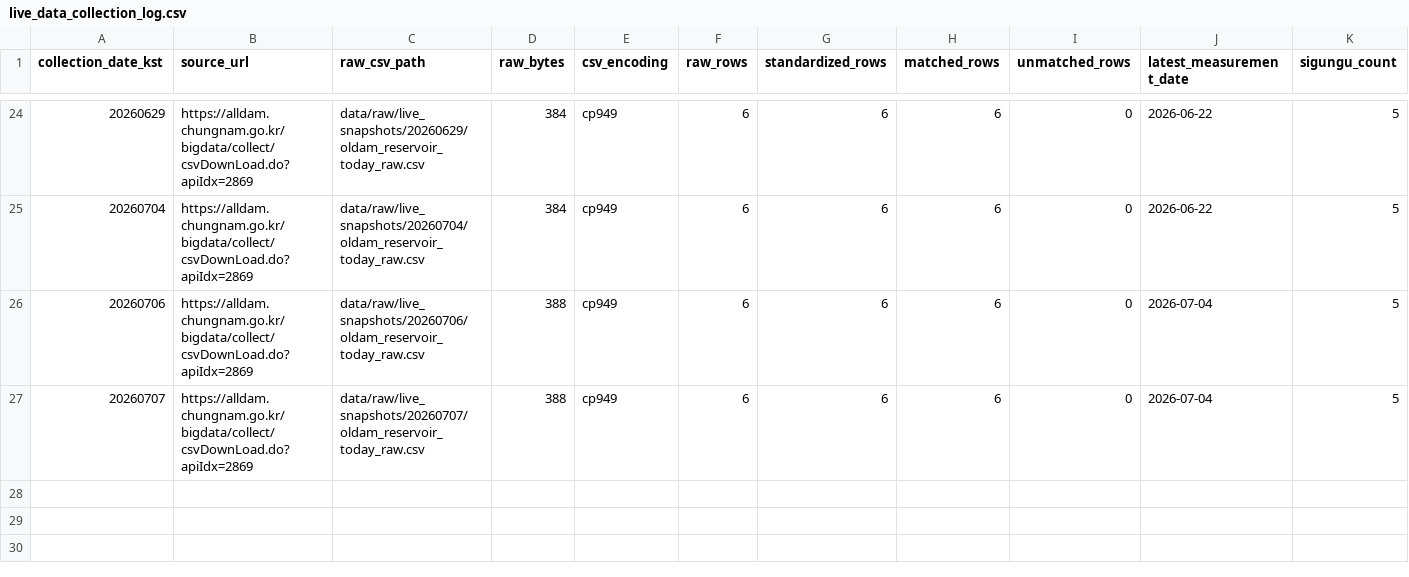
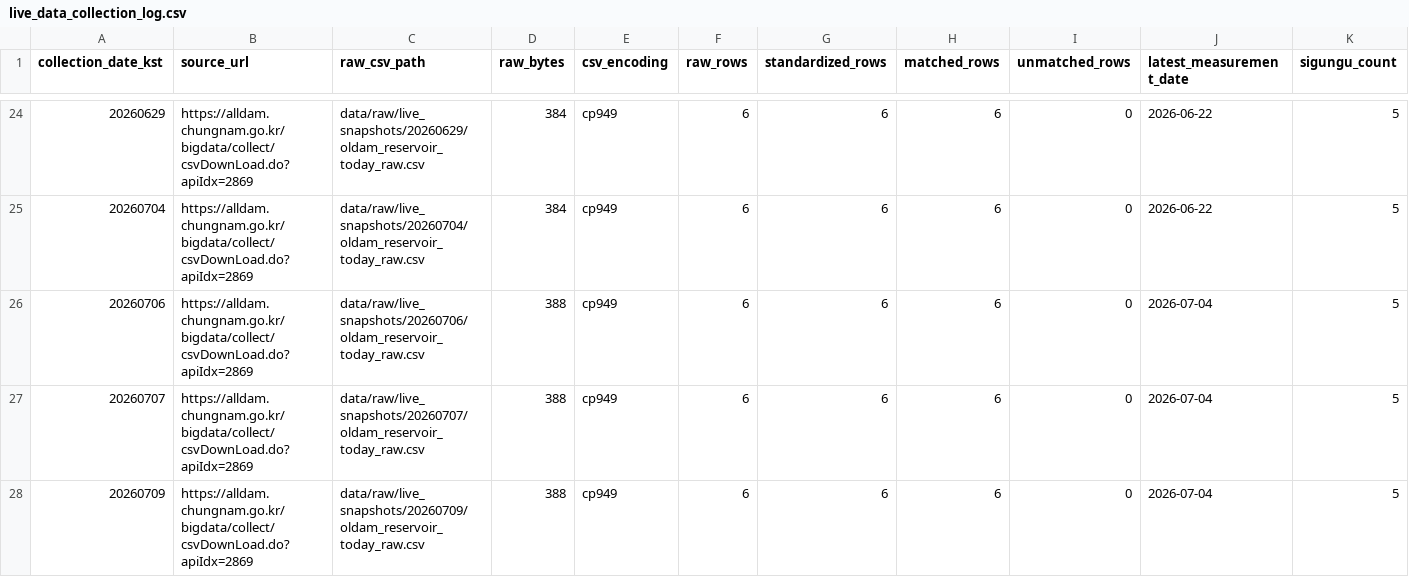
Before and after one commit to kara320090/AquaGuard-AI, a CSV file: data/metadata/live_data_collection_log.csv, drawn as a sheet; only a part is shown, gaps mark what is left out; rows hold the shown columns only; the diff names each change by its address in the sheet, - before the commit and + after, or states it on an @@ line.

```diff
--- a/data/metadata/live_data_collection_log.csv
+++ b/data/metadata/live_data_collection_log.csv
+row 28: 20260709 | https://alldam.chungnam.go.kr/bigdata/collect/csvDownLoad.do?apiIdx=2869 | data/raw/live_snapshots/20260709/oldam_reservoir_today_raw.csv | 388 | cp949 | 6 | 6 | 6 | 0 | 2026-07-04 | 5
```
Also changed, not shown: data/metadata/adms_reservoir_support_collection_log.csv, data/metadata/adms_soil_moisture_collection_log.csv, 21 other files.
